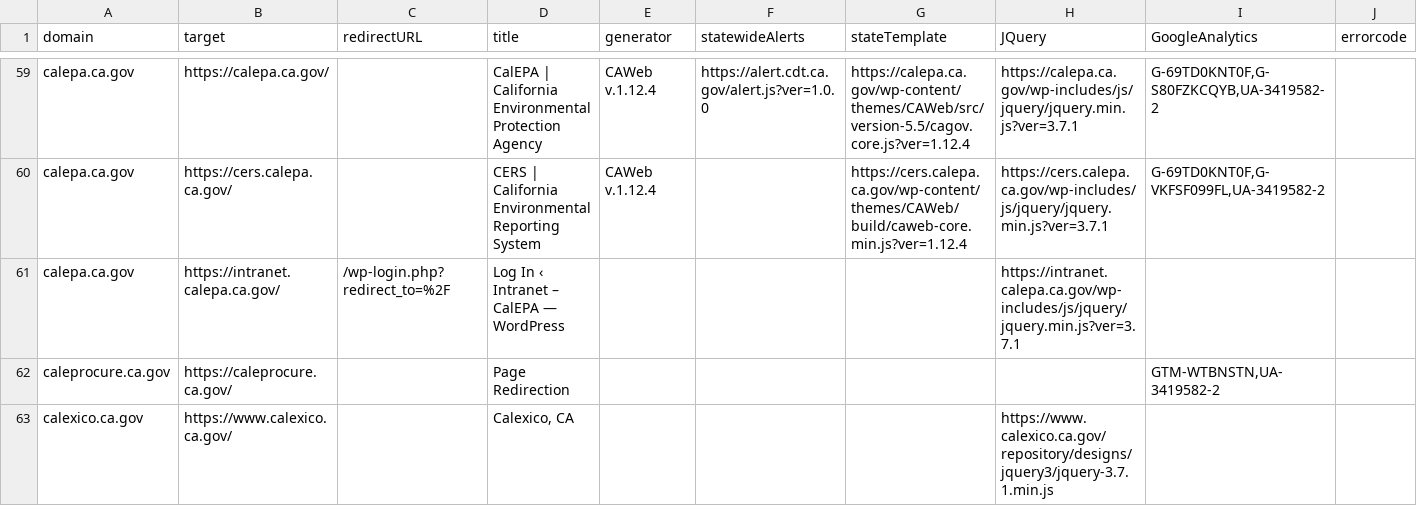
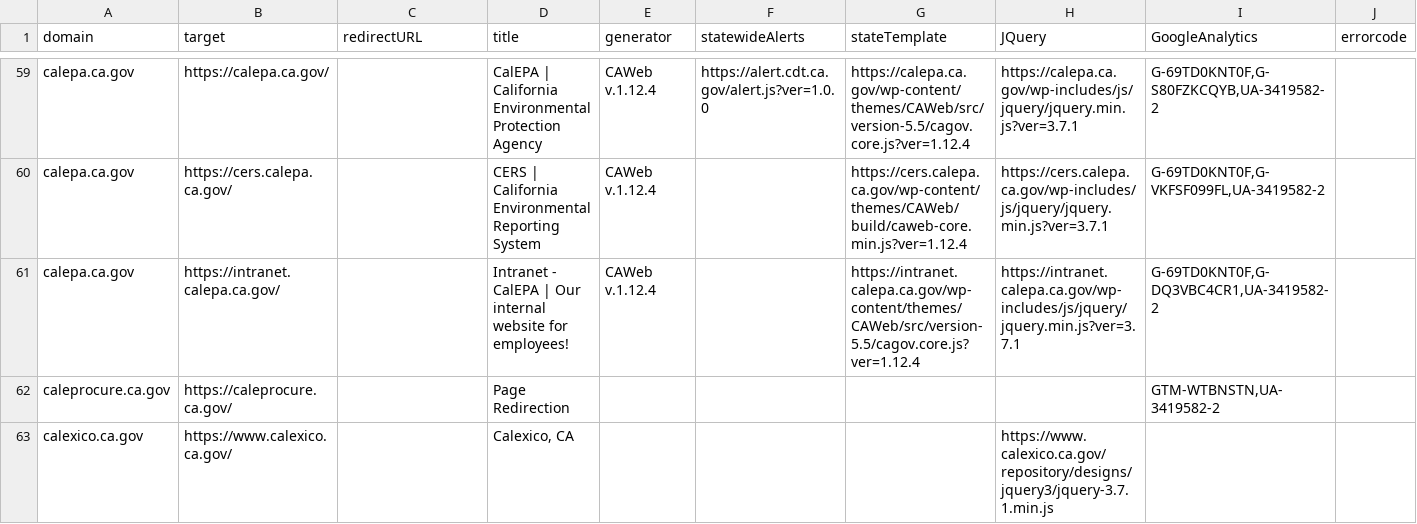
Before and after one commit to carterm/scan-url, a CSV file: publish/scan-results.csv, drawn as a sheet; only a part is shown, gaps mark what is left out; the diff covers the shown part only; the diff names each change by its address in the sheet, - before the commit and + after, or states it on an @@ line.

Commit message:
added discovered http site

```diff
--- a/publish/scan-results.csv
+++ b/publish/scan-results.csv
-C61 (redirectURL): /wp-login.php?redirect_to=%2F
+C61 (redirectURL): (empty)
-D61 (title): Log In ‹ Intranet – CalEPA — WordPress
+D61 (title): Intranet - CalEPA | Our internal website for employees!
-E61 (generator): (empty)
+E61 (generator): CAWeb v.1.12.4
-G61 (stateTemplate): (empty)
+G61 (stateTemplate): https://intranet.calepa.ca.gov/wp-content/themes/CAWeb/src/version-5.5/cagov.core.js?ver=1.12.4
-I61 (GoogleAnalytics): (empty)
+I61 (GoogleAnalytics): G-69TD0KNT0F,G-DQ3VBC4CR1,UA-3419582-2
```
Also changed, not shown: 2 added rows, 1 removed row and 8 edited cells elsewhere in this file, 1 other file.
